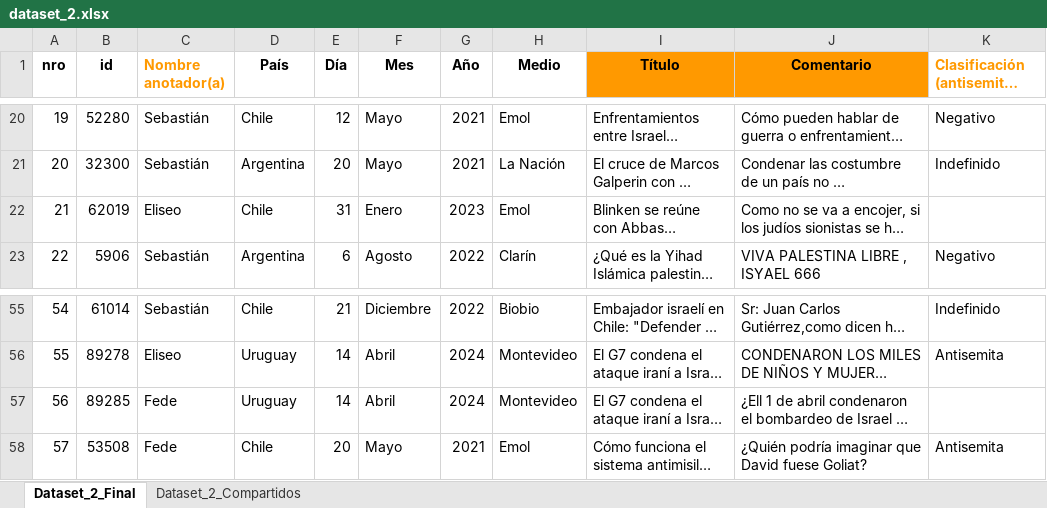
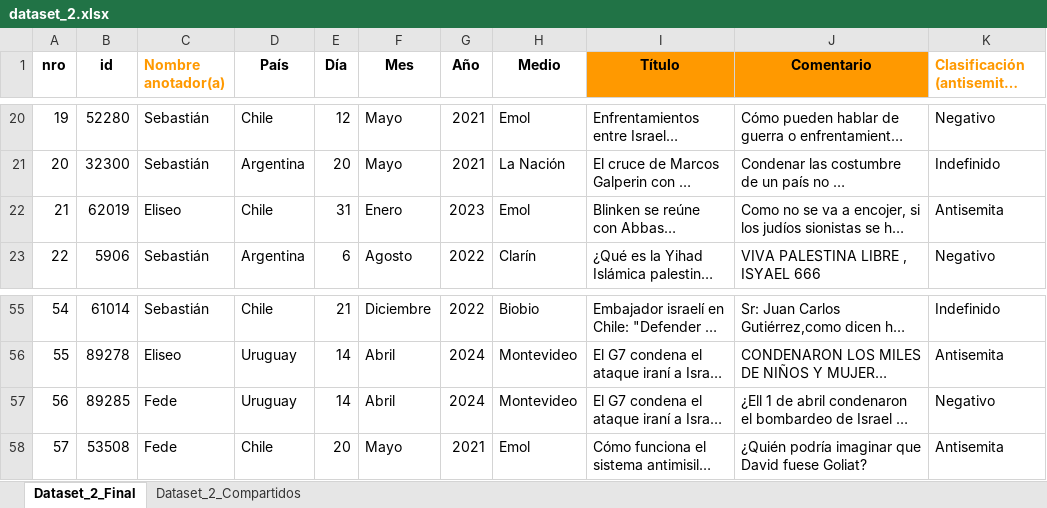
Before and after one commit to carriedoeliseo/temas_nlp_tp, an Excel workbook: data/dataset_2.xlsx, sheet Dataset_2_Final, drawn as a sheet; only a part is shown, gaps mark what is left out; long unchanged cells end in …; values as stored, in another font and other column widths than the file's, no borders; the diff names each change by its address in the sheet, - before the commit and + after, or states it on an @@ line.

Commit message:
Corrijo NaNs

```diff
--- a/data/dataset_2.xlsx (sheet Dataset_2_Final)
+++ b/data/dataset_2.xlsx (sheet Dataset_2_Final)
-K22: (empty)
+K22: Antisemita
-K57: (empty)
+K57: Negativo
```
